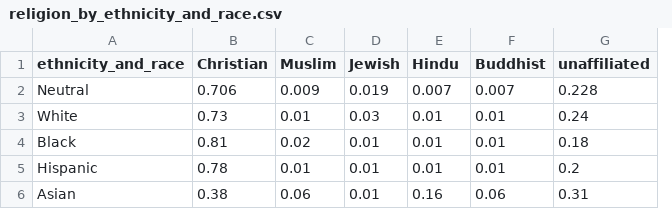
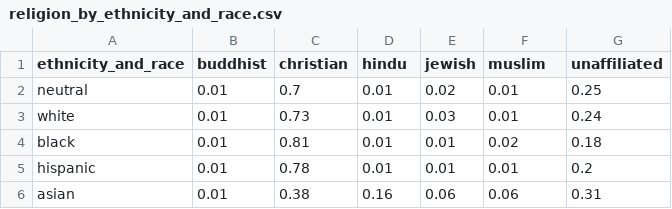
Before and after one commit to daedaldan/llm-stereotype-deviation-biases, a CSV file: 3_pivot_tables_and_binomial_tests/reference_values/religion_by_ethnicity_and_race.csv, drawn as a sheet; removed rows and columns are numbered as before the commit, all else as after; the diff names each change by its address in the sheet, - before the commit and + after, or states it on an @@ line.

```diff
--- a/3_pivot_tables_and_binomial_tests/reference_values/religion_by_ethnicity_and_race.csv
+++ b/3_pivot_tables_and_binomial_tests/reference_values/religion_by_ethnicity_and_race.csv
+column B (buddhist), rows 3-6: all 0.01
-column C (Muslim), rows 3-6: 0.01 | 0.02 | 0.01 | 0.06
-C1: Christian
+C1: christian
-D1: Jewish
+D1: hindu
-E1: Hindu
+E1: jewish
-F1: Buddhist
+F1: muslim
-row 2: Neutral | 0.706 | 0.009 | 0.019 | 0.007 | 0.007 | 0.228
+row 2: neutral | 0.01 | 0.7 | 0.01 | 0.02 | 0.01 | 0.25
-A3 (ethnicity_and_race): White
+A3 (ethnicity_and_race): white
-D3 (hindu): 0.03
+D3 (hindu): 0.01
-E3 (jewish): 0.01
+E3 (jewish): 0.03
-A4 (ethnicity_and_race): Black
+A4 (ethnicity_and_race): black
-F4 (muslim): 0.01
+F4 (muslim): 0.02
-A5 (ethnicity_and_race): Hispanic
+A5 (ethnicity_and_race): hispanic
-A6 (ethnicity_and_race): Asian
+A6 (ethnicity_and_race): asian
-D6 (hindu): 0.01
+D6 (hindu): 0.16
-E6 (jewish): 0.16
+E6 (jewish): 0.06
```
Also changed, not shown: 3_pivot_tables_and_binomial_tests/reference_values/religion_by_age.csv, 19 other files.
